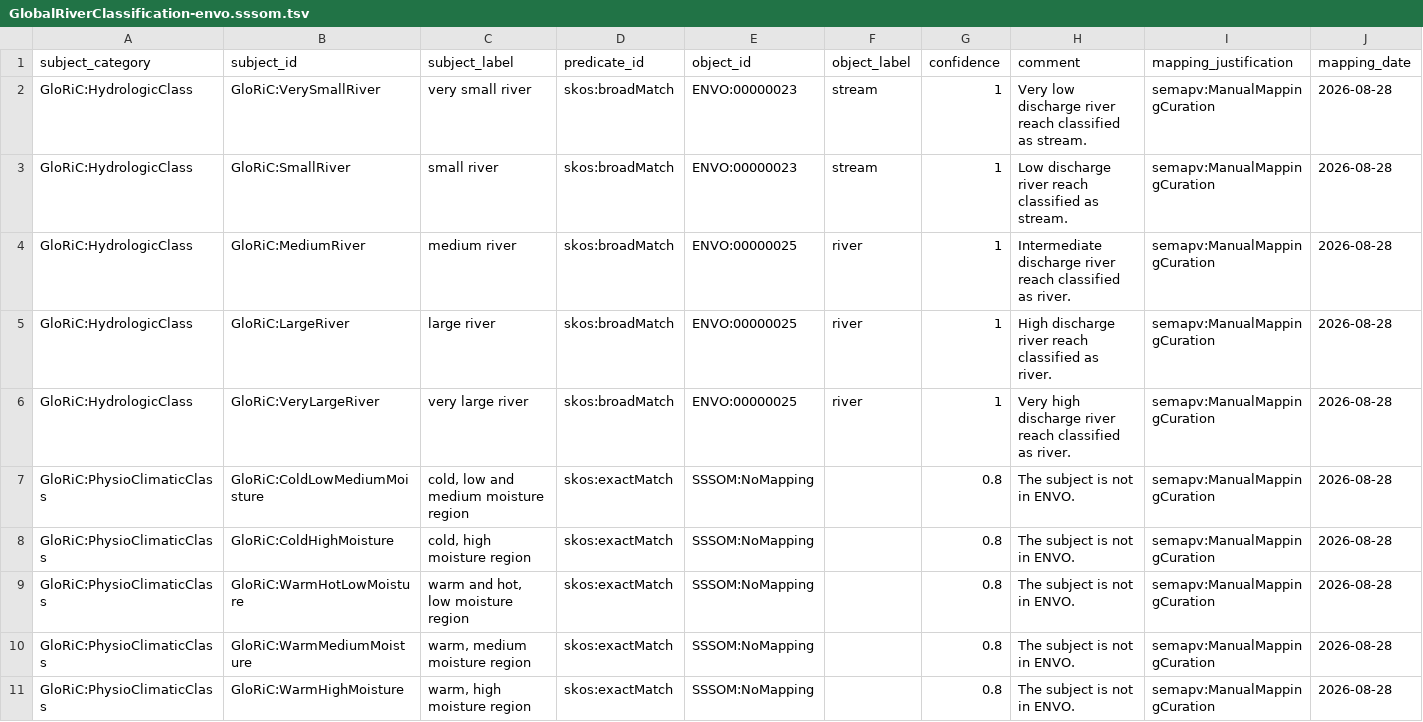
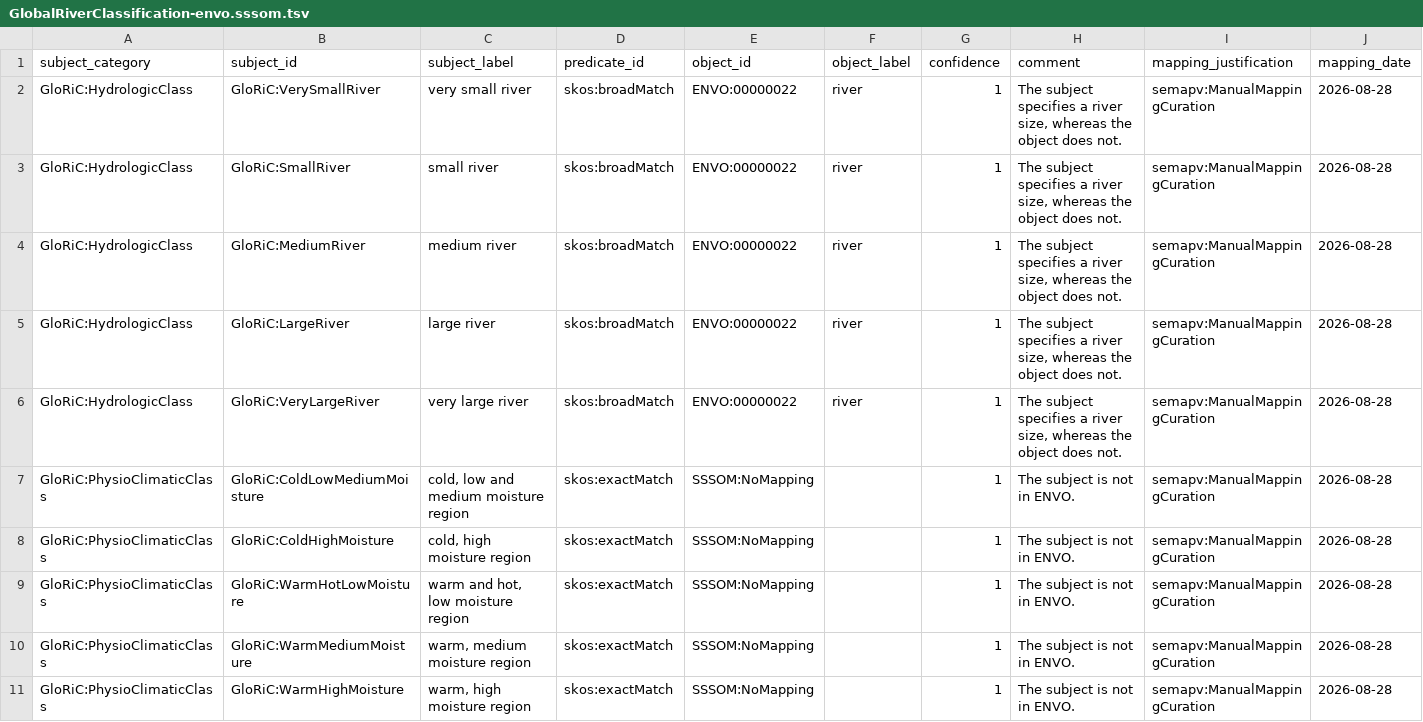
Before and after one commit to clnsmth/geoenv, a TSV file: src/geoenv/data/sssom/GlobalRiverClassification-envo.sssom.tsv, drawn as a sheet; only a part is shown; the diff covers the shown part only; the diff names each change by its address in the sheet, - before the commit and + after, or states it on an @@ line.

Commit message:
docs: manually curate GloRiC ENVO semantic mappings (#40)
Manually curate and refine the SSSOM term mappings for the Global River
Classification (GloRiC v1.0) subproperty classes to ENVO terms in
GlobalRiverClassification-envo.sssom.tsv.

Rationale:
Manual curation ensures semantic accuracy across GloRiC hydrologic,
physio-climatic, and geomorphic alignments during ontology resolution.

```diff
--- a/src/geoenv/data/sssom/GlobalRiverClassification-envo.sssom.tsv
+++ b/src/geoenv/data/sssom/GlobalRiverClassification-envo.sssom.tsv
-E2:E3 (object_id): ENVO:00000023
+E2:E3 (object_id): ENVO:00000022
-F2:F3 (object_label): stream
+F2:F3 (object_label): river
-H2 (comment): Very low discharge river reach classified as stream.
+H2 (comment): The subject specifies a river size, whereas the object does not.
-H3 (comment): Low discharge river reach classified as stream.
+H3 (comment): The subject specifies a river size, whereas the object does not.
-E4:E6 (object_id): ENVO:00000025
+E4:E6 (object_id): ENVO:00000022
-H4 (comment): Intermediate discharge river reach classified as river.
+H4 (comment): The subject specifies a river size, whereas the object does not.
-H5 (comment): High discharge river reach classified as river.
+H5 (comment): The subject specifies a river size, whereas the object does not.
-H6 (comment): Very high discharge river reach classified as river.
+H6 (comment): The subject specifies a river size, whereas the object does not.
-G7:G11 (confidence): 0.8
+G7:G11 (confidence): 1
```
Also changed, not shown: 12 edited cells elsewhere in this file.
